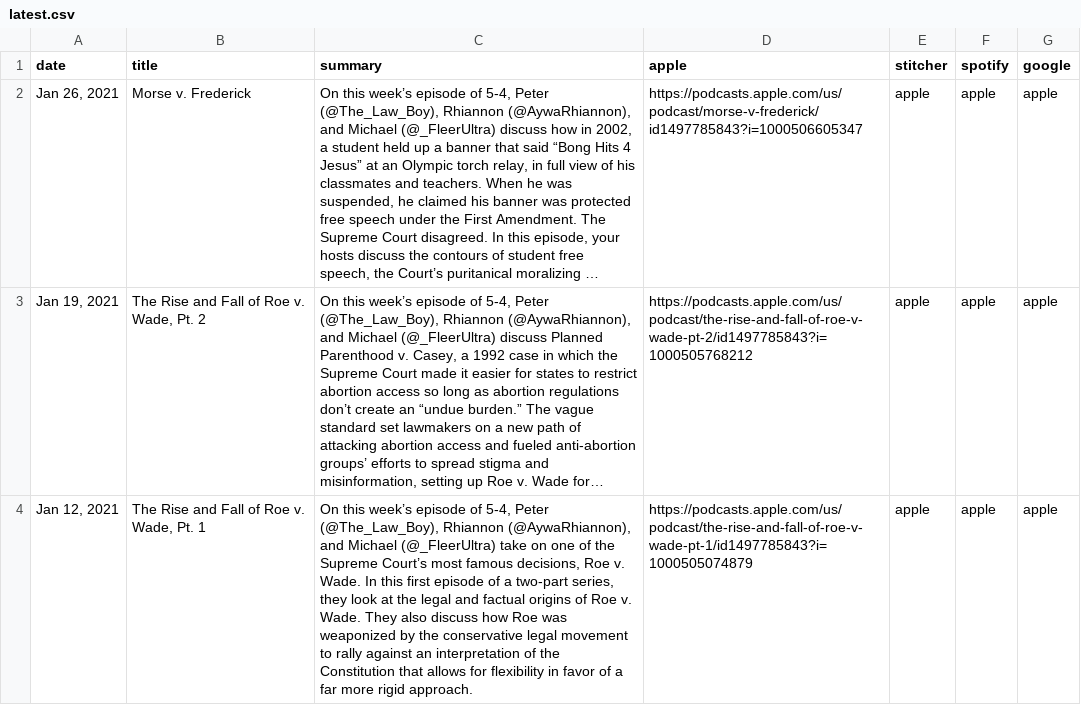
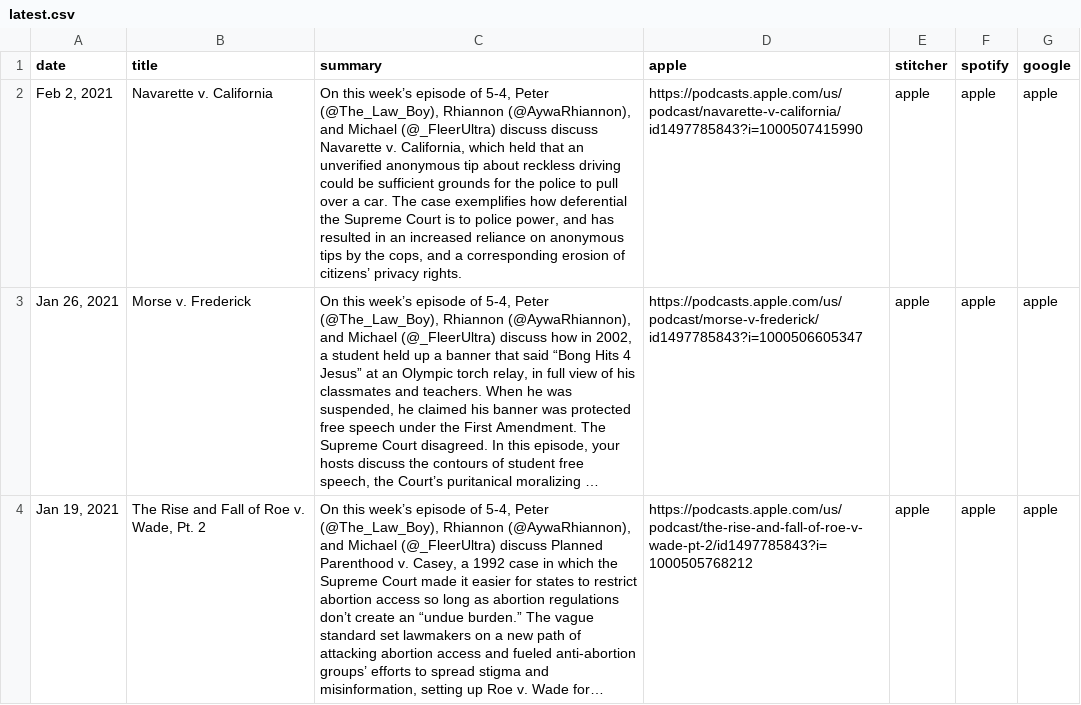
Before and after one commit to MurphyPone/fivefourpod-website, a CSV file: scripts/latest.csv, drawn as a sheet; only a part is shown; the shorter side is filled out with more unchanged rows; long unchanged cells end in …; the diff names each change by its address in the sheet, - before the commit and + after, or states it on an @@ line.

Commit message:
added Navarette v. California

```diff
--- a/scripts/latest.csv
+++ b/scripts/latest.csv
+row 2: Feb 2, 2021 | Navarette v. California | On this week’s episode of 5-4, Peter (@The_Law_Boy), Rhiannon (@AywaRhiannon), and Michael (@_FleerUltra) discuss discuss Navarette v. California, which held that an unverified anonymous tip about reckless driving could be sufficient grounds for the police to pull over a car. The case exemplifies how deferential the Supreme Court is to police power, and has resulted in an increased reliance on anonymous tips by the cops, and a corresponding erosion of citizens’ privacy rights. | https://podcasts.apple.com/us/podcast/navarette-v-california/id1497785843?i=1000507415990 | apple | apple | apple
```
Also changed, not shown: 1 other file.
